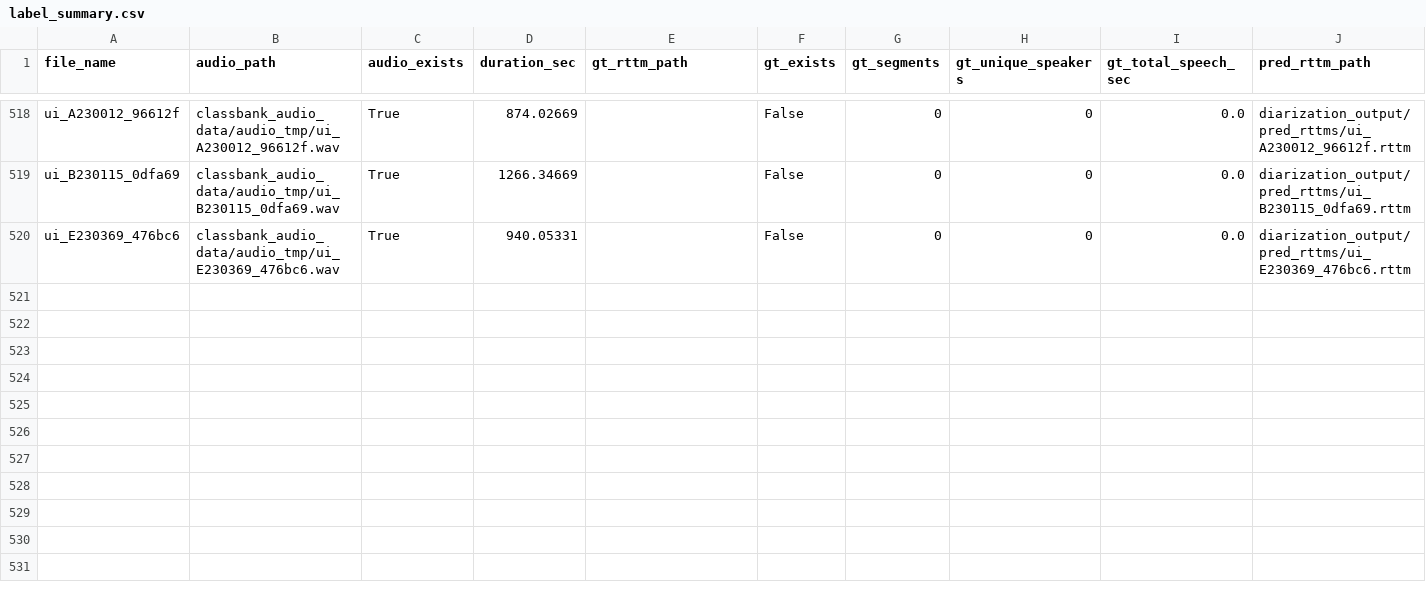
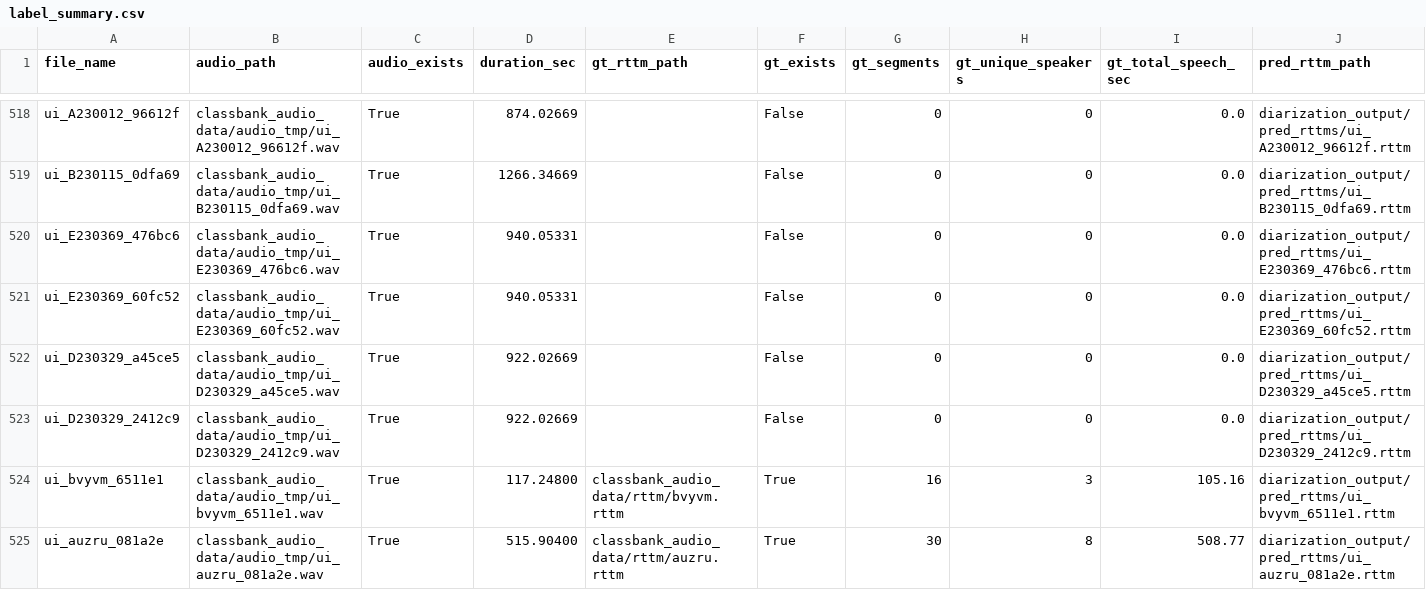
Before and after one commit to jth1097/Deep-learning-preproceng-pipelinssie-speaker-diarization-system, a CSV file: reports/label_summary.csv, drawn as a sheet; only a part is shown, gaps mark what is left out; rows hold the shown columns only; the diff names each change by its address in the sheet, - before the commit and + after, or states it on an @@ line.

```diff
--- a/reports/label_summary.csv
+++ b/reports/label_summary.csv
+row 521: ui_E230369_60fc52 | classbank_audio_data/audio_tmp/ui_E230369_60fc52.wav | True | 940.05331 |  | False | 0 | 0 | 0.0 | diarization_output/pred_rttms/ui_E230369_60fc52.rttm
+row 522: ui_D230329_a45ce5 | classbank_audio_data/audio_tmp/ui_D230329_a45ce5.wav | True | 922.02669 |  | False | 0 | 0 | 0.0 | diarization_output/pred_rttms/ui_D230329_a45ce5.rttm
+row 523: ui_D230329_2412c9 | classbank_audio_data/audio_tmp/ui_D230329_2412c9.wav | True | 922.02669 |  | False | 0 | 0 | 0.0 | diarization_output/pred_rttms/ui_D230329_2412c9.rttm
+row 524: ui_bvyvm_6511e1 | classbank_audio_data/audio_tmp/ui_bvyvm_6511e1.wav | True | 117.24800 | classbank_audio_data/rttm/bvyvm.rttm | True | 16 | 3 | 105.16 | diarization_output/pred_rttms/ui_bvyvm_6511e1.rttm
+row 525: ui_auzru_081a2e | classbank_audio_data/audio_tmp/ui_auzru_081a2e.wav | True | 515.90400 | classbank_audio_data/rttm/auzru.rttm | True | 30 | 8 | 508.77 | diarization_output/pred_rttms/ui_auzru_081a2e.rttm
```
Also changed, not shown: reports/der_metrics.csv, 18 other files.
